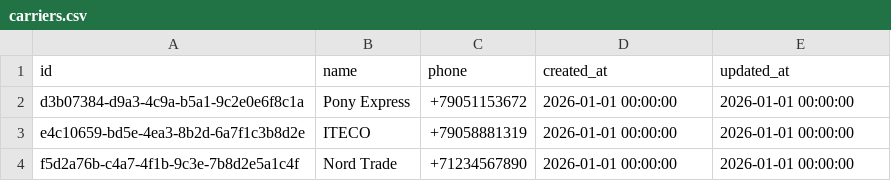
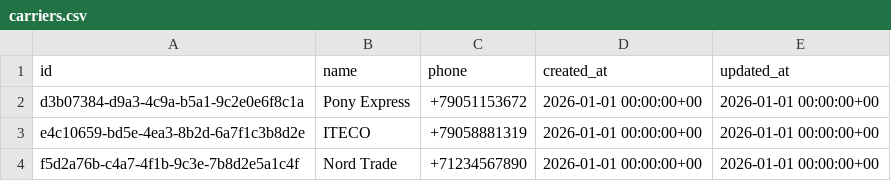
Before and after one commit to SokolovAndr/tickets-module, a CSV file: tickets-module-db/src/main/resources/0.2/data/carriers.csv, drawn as a sheet.

```diff
--- a/tickets-module-db/src/main/resources/0.2/data/carriers.csv
+++ b/tickets-module-db/src/main/resources/0.2/data/carriers.csv
@@ -1,4 +1,4 @@
 id,name,phone,created_at,updated_at
-d3b07384-d9a3-4c9a-b5a1-9c2e0e6f8c1a,Pony Express,+79051153672,2026-01-01 00:00:00,2026-01-01 00:00:00
-e4c10659-bd5e-4ea3-8b2d-6a7f1c3b8d2e,ITECO,+79058881319,2026-01-01 00:00:00,2026-01-01 00:00:00
-f5d2a76b-c4a7-4f1b-9c3e-7b8d2e5a1c4f,Nord Trade,+71234567890,2026-01-01 00:00:00,2026-01-01 00:00:00
+d3b07384-d9a3-4c9a-b5a1-9c2e0e6f8c1a,Pony Express,+79051153672,2026-01-01 00:00:00+00,2026-01-01 00:00:00+00
+e4c10659-bd5e-4ea3-8b2d-6a7f1c3b8d2e,ITECO,+79058881319,2026-01-01 00:00:00+00,2026-01-01 00:00:00+00
+f5d2a76b-c4a7-4f1b-9c3e-7b8d2e5a1c4f,Nord Trade,+71234567890,2026-01-01 00:00:00+00,2026-01-01 00:00:00+00
```
Also changed, not shown: tickets-module-db/src/main/resources/0.2/data/routes.csv, tickets-module-db/src/main/resources/0.2/data/tickets.csv, 28 other files.
